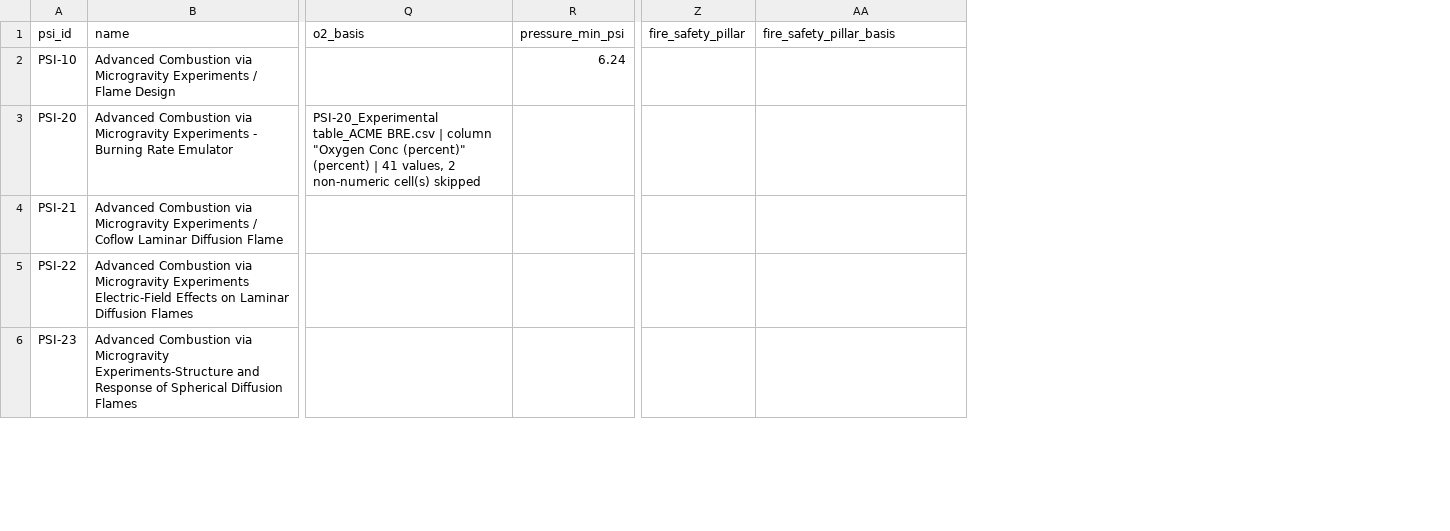
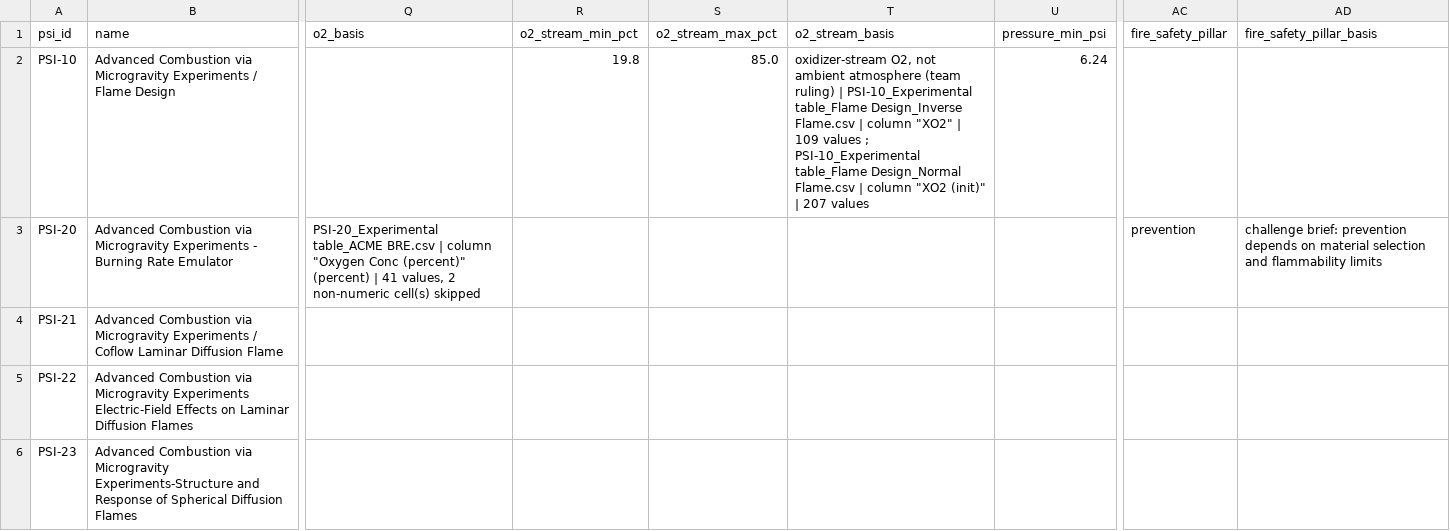
Before and after one commit to abdessamed-britah/flame-in-freefall, a CSV file: data/catalog/investigations.csv, drawn as a sheet; only a part is shown, gaps mark what is left out; addresses are those after the commit; the diff covers the shown part only; the diff names each change by its address in the sheet, - before the commit and + after, or states it on an @@ line.

```diff
--- a/data/catalog/investigations.csv
+++ b/data/catalog/investigations.csv
+column R (o2_stream_min_pct), row 2: 19.8
+column S (o2_stream_max_pct), row 2: 85.0
+column T (o2_stream_basis), row 2: oxidizer-stream O2, not ambient atmosphere (team ruling) | PSI-10_Experimental table_Flame Design_Inverse Flame.csv | column "XO2" | 109 values ; PSI-10_Experimental table_Flame Design_Normal Flame.csv | column "XO2 (init)" | 207 values
-AC3 (fire_safety_pillar): (empty)
+AC3 (fire_safety_pillar): prevention
-AD3 (fire_safety_pillar_basis): (empty)
+AD3 (fire_safety_pillar_basis): challenge brief: prevention depends on material selection and flammability limits
```
Also changed, not shown: 3 edited cells elsewhere in this file, data/catalog/columns_not_used.csv, data/catalog/curated_labels.csv, 6 other files.
